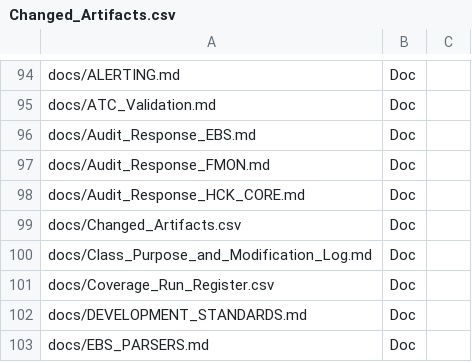
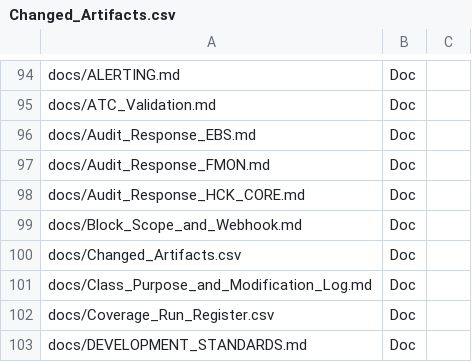
Before and after one commit to jaideep247/bai, a CSV file: ops-suite/docs/Changed_Artifacts.csv, drawn as a sheet; only a part is shown, gaps mark what is left out; the shorter side is filled out with more unchanged rows; the diff names each change by its address in the sheet, - before the commit and + after, or states it on an @@ line.

```diff
--- a/ops-suite/docs/Changed_Artifacts.csv
+++ b/ops-suite/docs/Changed_Artifacts.csv
+row 99: docs/Block_Scope_and_Webhook.md | Doc
```
Also changed, not shown: ops-suite/docs/Coverage_Run_Register.csv, 14 other files.
